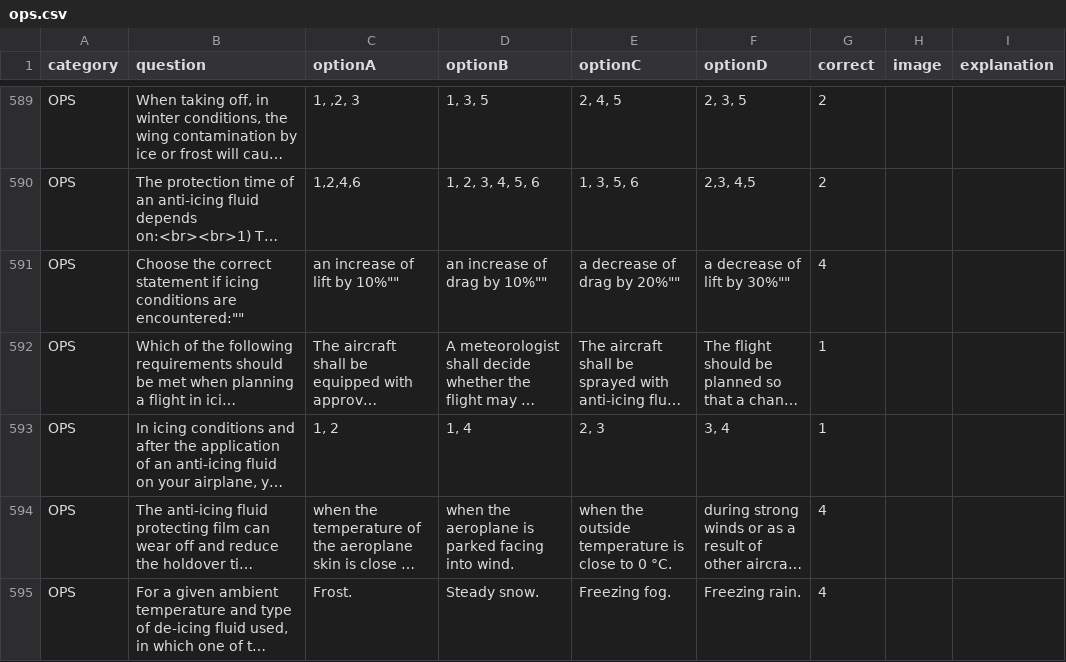
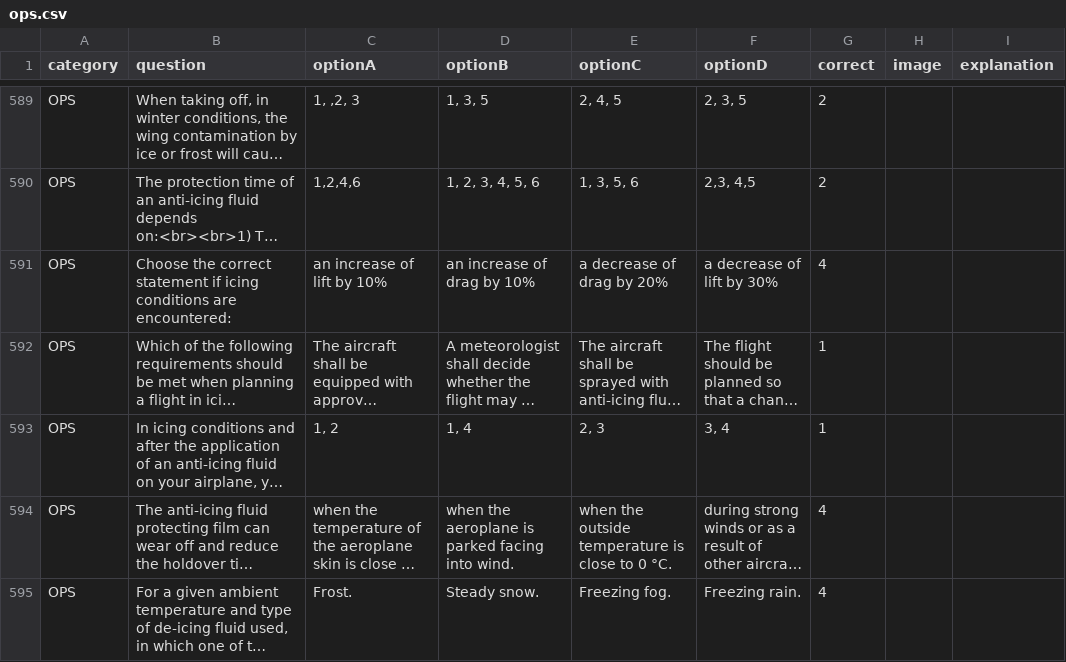
Before and after one commit to Georgesk1997/ETIHAD, a CSV file: categories/ops.csv, drawn as a sheet; only a part is shown, gaps mark what is left out; long unchanged cells end in …; the diff names each change by its address in the sheet, - before the commit and + after, or states it on an @@ line.

Commit message:
Update ops.csv

```diff
--- a/categories/ops.csv
+++ b/categories/ops.csv
-B591 (question): …conditions are encountered:""
+B591 (question): …conditions are encountered:
-C591 (optionA): an increase of lift by 10%""
+C591 (optionA): an increase of lift by 10%
-D591 (optionB): an increase of drag by 10%""
+D591 (optionB): an increase of drag by 10%
-E591 (optionC): a decrease of drag by 20%""
+E591 (optionC): a decrease of drag by 20%
-F591 (optionD): a decrease of lift by 30%""
+F591 (optionD): a decrease of lift by 30%
```
